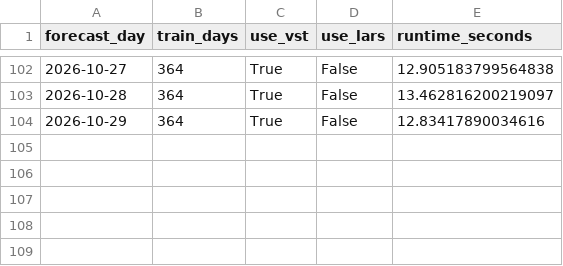
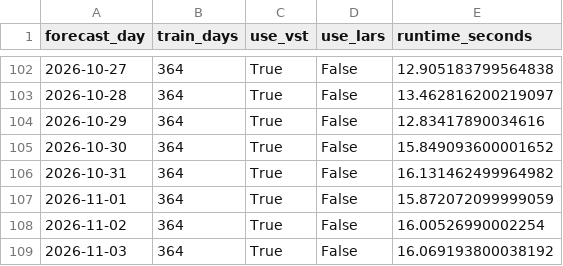
Before and after one commit to GitMoritzraab/Operational-Forecasting-Pipeline-for-Day-Ahead-Electricity-Prices, a CSV file: results/operational/lear_op_results/exaa_only/d364/runtime.csv, drawn as a sheet; only a part is shown, gaps mark what is left out; the diff names each change by its address in the sheet, - before the commit and + after, or states it on an @@ line.

```diff
--- a/results/operational/lear_op_results/exaa_only/d364/runtime.csv
+++ b/results/operational/lear_op_results/exaa_only/d364/runtime.csv
+row 105: 2026-10-30 | 364 | True | False | 15.849093600001652
+row 106: 2026-10-31 | 364 | True | False | 16.131462499964982
+row 107: 2026-11-01 | 364 | True | False | 15.872072099999059
+row 108: 2026-11-02 | 364 | True | False | 16.00526990002254
+row 109: 2026-11-03 | 364 | True | False | 16.069193800038192
```
Also changed, not shown: results/operational/lear_op_results/dwd/d56/c1/fundamental/runtime.csv, results/operational/lear_op_results/dwd/d56/c25/fundamental/runtime.csv, 29 other files.
